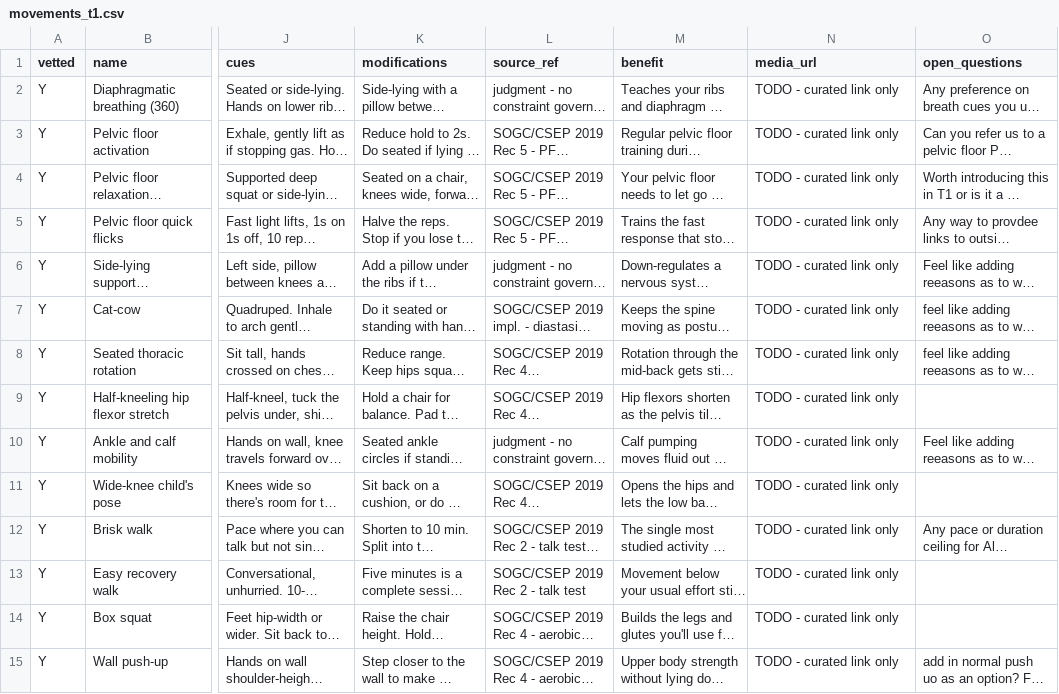
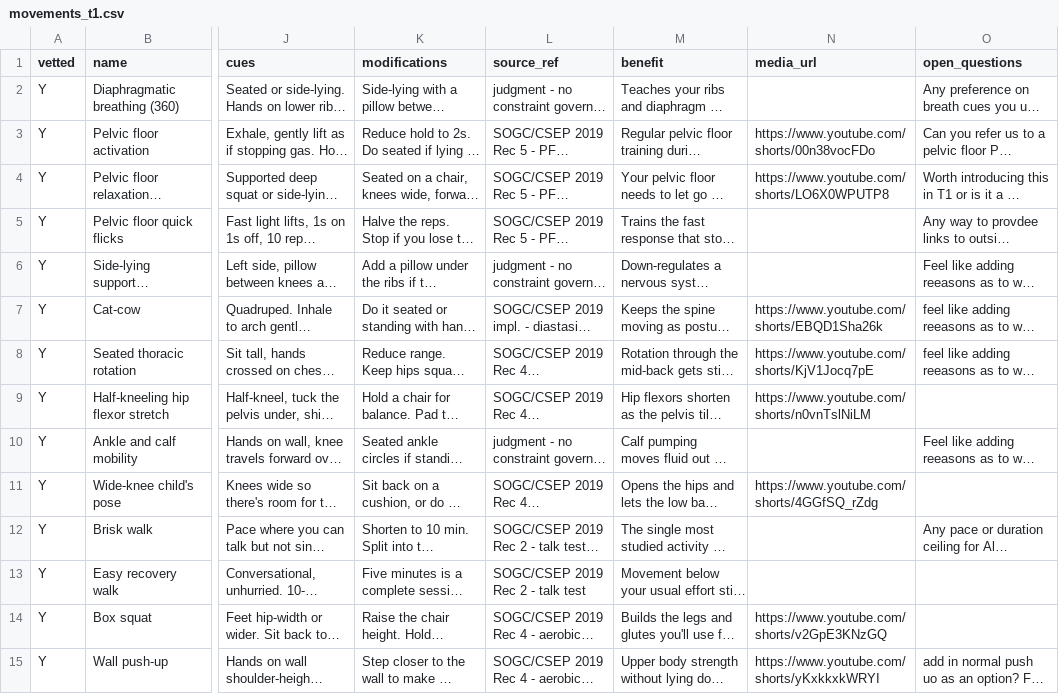
Before and after one commit to krogdog1515/phase-fit-app, a CSV file: supabase/seed/movements_t1.csv, drawn as a sheet; only a part is shown, gaps mark what is left out; long unchanged cells end in …; the diff covers the shown part only; the diff names each change by its address in the sheet, - before the commit and + after, or states it on an @@ line.

```diff
--- a/supabase/seed/movements_t1.csv
+++ b/supabase/seed/movements_t1.csv
-N2 (media_url): TODO - curated link only
+N2 (media_url): (empty)
-N3 (media_url): TODO - curated link only
+N3 (media_url): https://www.youtube.com/shorts/00n38vocFDo
-N4 (media_url): TODO - curated link only
+N4 (media_url): https://www.youtube.com/shorts/LO6X0WPUTP8
-N5:N6 (media_url): TODO - curated link only
+N5:N6 (media_url): (empty)
-N7 (media_url): TODO - curated link only
+N7 (media_url): https://www.youtube.com/shorts/EBQD1Sha26k
-N8 (media_url): TODO - curated link only
+N8 (media_url): https://www.youtube.com/shorts/KjV1Jocq7pE
-N9 (media_url): TODO - curated link only
+N9 (media_url): https://www.youtube.com/shorts/n0vnTslNiLM
-N10 (media_url): TODO - curated link only
+N10 (media_url): (empty)
-N11 (media_url): TODO - curated link only
+N11 (media_url): https://www.youtube.com/shorts/4GGfSQ_rZdg
-N12:N13 (media_url): TODO - curated link only
+N12:N13 (media_url): (empty)
-N14 (media_url): TODO - curated link only
+N14 (media_url): https://www.youtube.com/shorts/v2GpE3KNzGQ
-N15 (media_url): TODO - curated link only
+N15 (media_url): https://www.youtube.com/shorts/yKxkkxkWRYI
```
Also changed, not shown: 20 edited cells elsewhere in this file, 15 other files.
